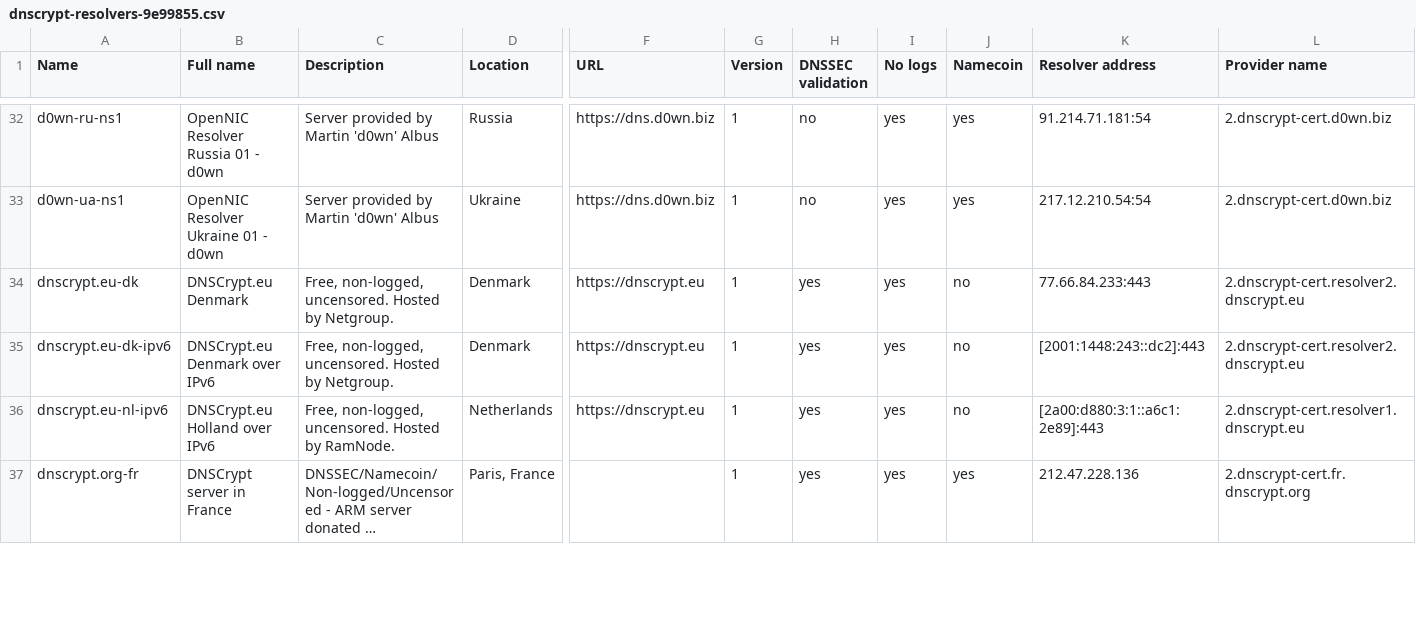
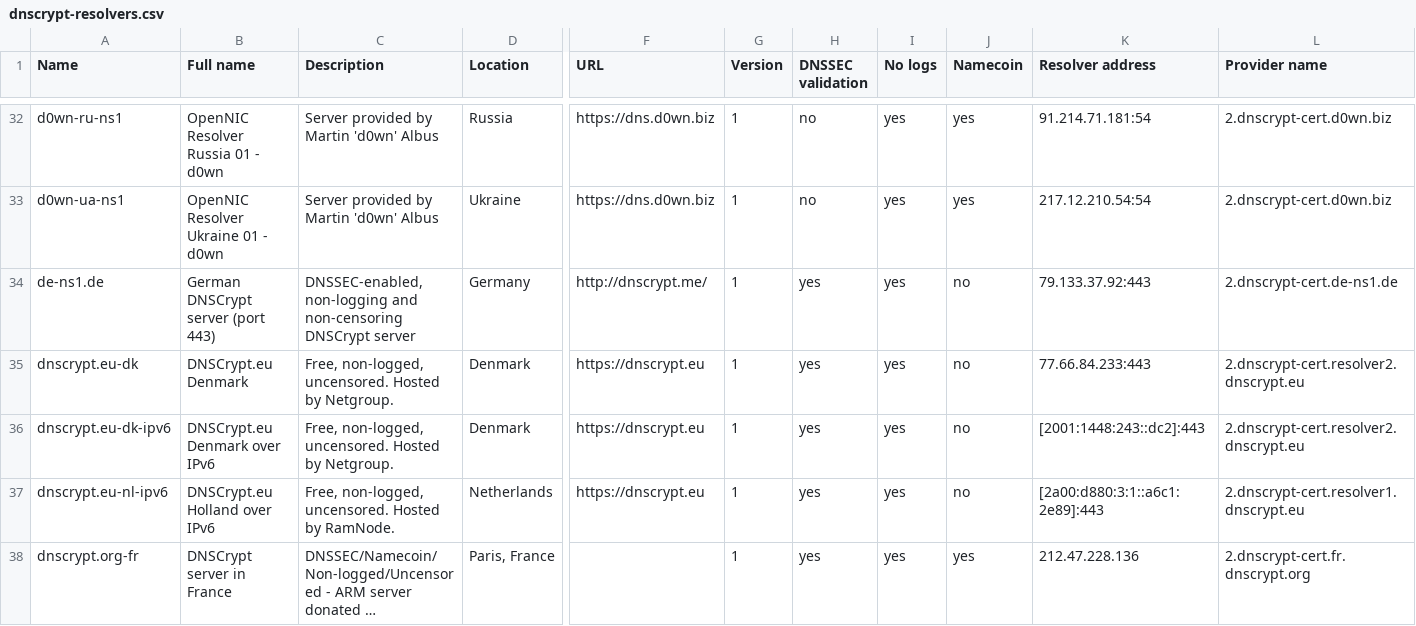
Before and after one commit to black-roland/exOpenWrt, a CSV file: package/dnscrypt-proxy/files/dnscrypt-resolvers.csv (was package/dnscrypt-proxy/files/dnscrypt-resolvers-9e99855.csv), drawn as a sheet; only a part is shown, gaps mark what is left out; long unchanged cells end in …; rows hold the shown columns only; the diff covers the shown part only; the diff names each change by its address in the sheet, - before the commit and + after, or states it on an @@ line.

Commit message:
dnscrypt-proxy: Updated resolvers. Use data + commit hash for dnscrypt-proxy-resolvers package release

```diff
--- a/package/dnscrypt-proxy/files/dnscrypt-resolvers-9e99855.csv
+++ b/package/dnscrypt-proxy/files/dnscrypt-resolvers.csv
+row 34: de-ns1.de | German DNSCrypt server (port 443) | DNSSEC-enabled, non-logging and non-censoring DNSCrypt server | Germany | http://dnscrypt.me/ | 1 | yes | yes | no | 79.133.37.92:443 | 2.dnscrypt-cert.de-ns1.de
```
Also changed, not shown: 1 removed row and 1 edited cell elsewhere in this file, 1 other file.
